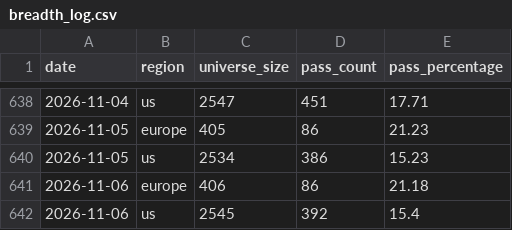
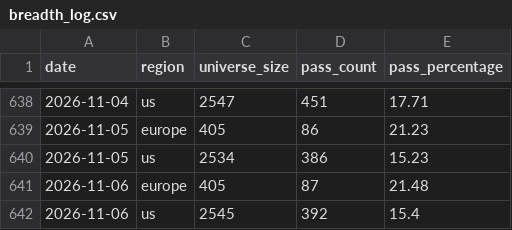
Before and after one commit to petrovmiroslav0107-alt/github.com-petrovmiroslav0107-minervini-breadth, a CSV file: output/breadth_log.csv, drawn as a sheet; only a part is shown, gaps mark what is left out.

```diff
--- a/output/breadth_log.csv
+++ b/output/breadth_log.csv
@@ -640,3 +640,3 @@ date,region,universe_size,pass_count,pass_percentage
 2026-11-05,us,2534,386,15.23
-2026-11-06,europe,406,86,21.18
+2026-11-06,europe,405,87,21.48
 2026-11-06,us,2545,392,15.4
```
Also changed, not shown: output/europe_by_exchange.csv, output/quality/data_quality_log.csv, 1 other file.
